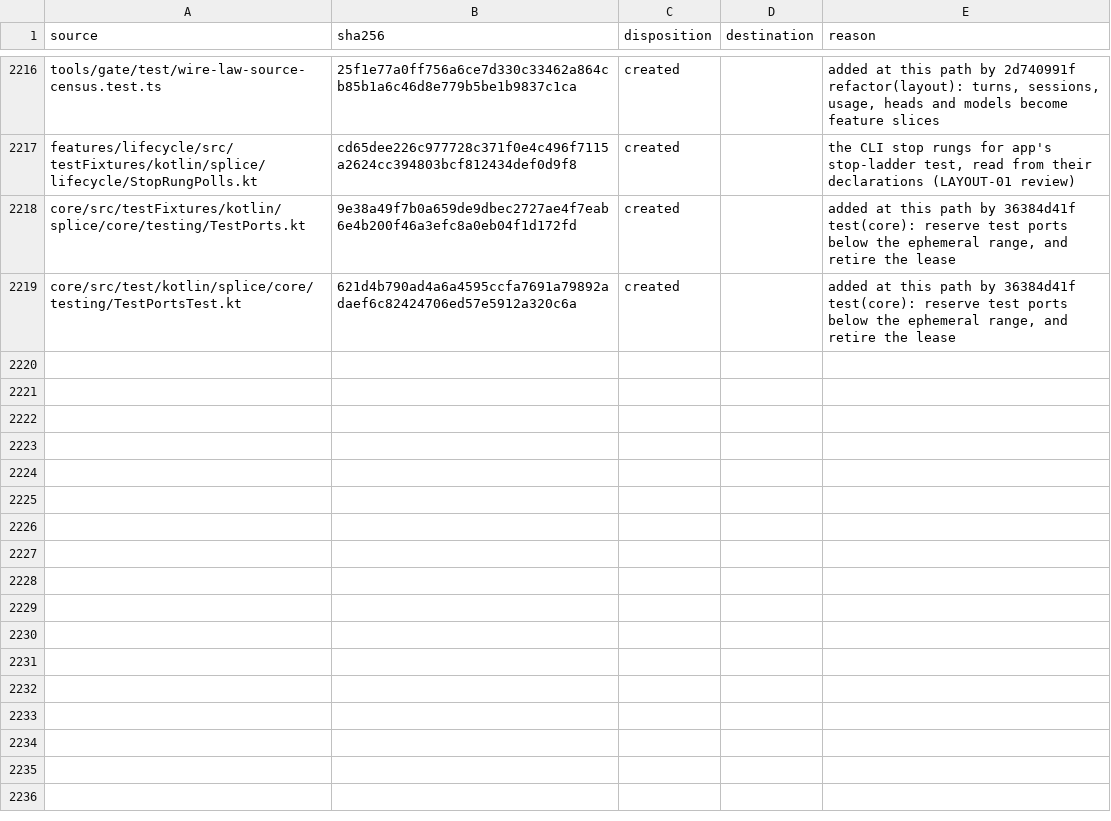
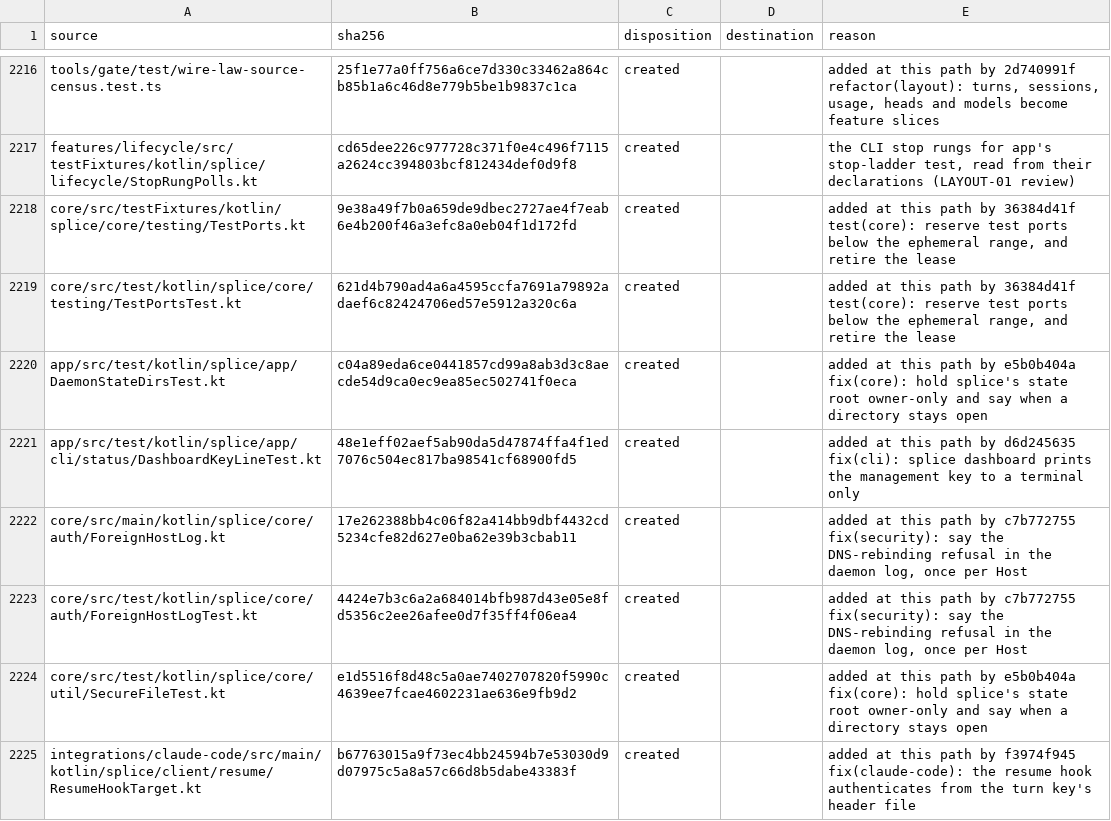
Before and after one commit to torad-labs/splice, a TSV file: .dev/restructure/capabilities.tsv, drawn as a sheet; only a part is shown, gaps mark what is left out; the diff names each change by its address in the sheet, - before the commit and + after, or states it on an @@ line.

Commit message:
chore(census): claim the six files the feat b84548b63 merge added
The v0.4.0 review fixes landed on feat after this branch's gate, so the
fast-forward was refused and feat was merged in. Its six new paths are
created rows naming the commit that added each; census back to 0.

```diff
--- a/.dev/restructure/capabilities.tsv
+++ b/.dev/restructure/capabilities.tsv
+row 2220: app/src/test/kotlin/splice/app/DaemonStateDirsTest.kt | c04a89eda6ce0441857cd99a8ab3d3c8aecde54d9ca0ec9ea85ec502741f0eca | created |  | added at this path by e5b0b404a fix(core): hold splice's state root owner-only and say when a directory stays open
+row 2221: app/src/test/kotlin/splice/app/cli/status/DashboardKeyLineTest.kt | 48e1eff02aef5ab90da5d47874ffa4f1ed7076c504ec817ba98541cf68900fd5 | created |  | added at this path by d6d245635 fix(cli): splice dashboard prints the management key to a terminal only
+row 2222: core/src/main/kotlin/splice/core/auth/ForeignHostLog.kt | 17e262388bb4c06f82a414bb9dbf4432cd5234cfe82d627e0ba62e39b3cbab11 | created |  | added at this path by c7b772755 fix(security): say the DNS-rebinding refusal in the daemon log, once per Host
+row 2223: core/src/test/kotlin/splice/core/auth/ForeignHostLogTest.kt | 4424e7b3c6a2a684014bfb987d43e05e8fd5356c2ee26afee0d7f35ff4f06ea4 | created |  | added at this path by c7b772755 fix(security): say the DNS-rebinding refusal in the daemon log, once per Host
+row 2224: core/src/test/kotlin/splice/core/util/SecureFileTest.kt | e1d5516f8d48c5a0ae7402707820f5990c4639ee7fcae4602231ae636e9fb9d2 | created |  | added at this path by e5b0b404a fix(core): hold splice's state root owner-only and say when a directory stays open
+row 2225: integrations/claude-code/src/main/kotlin/splice/client/resume/ResumeHookTarget.kt | b67763015a9f73ec4bb24594b7e53030d9d07975c5a8a57c66d8b5dabe43383f | created |  | added at this path by f3974f945 fix(claude-code): the resume hook authenticates from the turn key's header file
```
